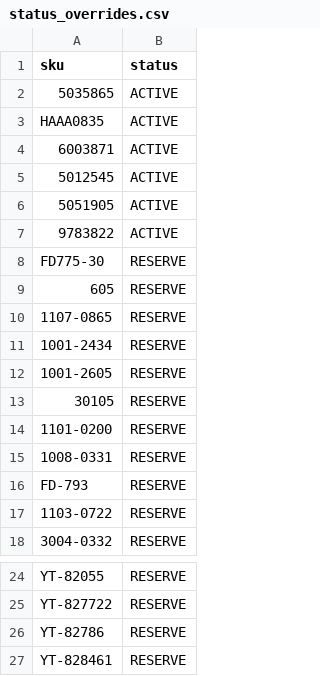
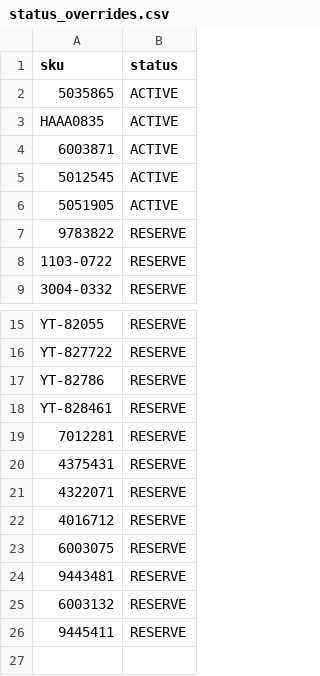
Before and after one commit to yuriimitiaiev-coder/talpa-golden1000-feed-prod, a CSV file: pool/status_overrides.csv, drawn as a sheet; only a part is shown, gaps mark what is left out.

```diff
--- a/pool/status_overrides.csv
+++ b/pool/status_overrides.csv
@@ -6,12 +6,3 @@ HAAA0835,ACTIVE
 5051905,ACTIVE
-9783822,ACTIVE
-FD775-30,RESERVE
-605,RESERVE
-1107-0865,RESERVE
-1001-2434,RESERVE
-1001-2605,RESERVE
-30105,RESERVE
-1101-0200,RESERVE
-1008-0331,RESERVE
-FD-793,RESERVE
+9783822,RESERVE
 1103-0722,RESERVE
@@ -27 +18,9 @@ YT-82786,RESERVE
 YT-828461,RESERVE
+7012281,RESERVE
+4375431,RESERVE
+4322071,RESERVE
+4016712,RESERVE
+6003075,RESERVE
+9443481,RESERVE
+6003132,RESERVE
+9445411,RESERVE
```
Also changed, not shown: pool/catalog_pool_12.csv, 2 other files.
